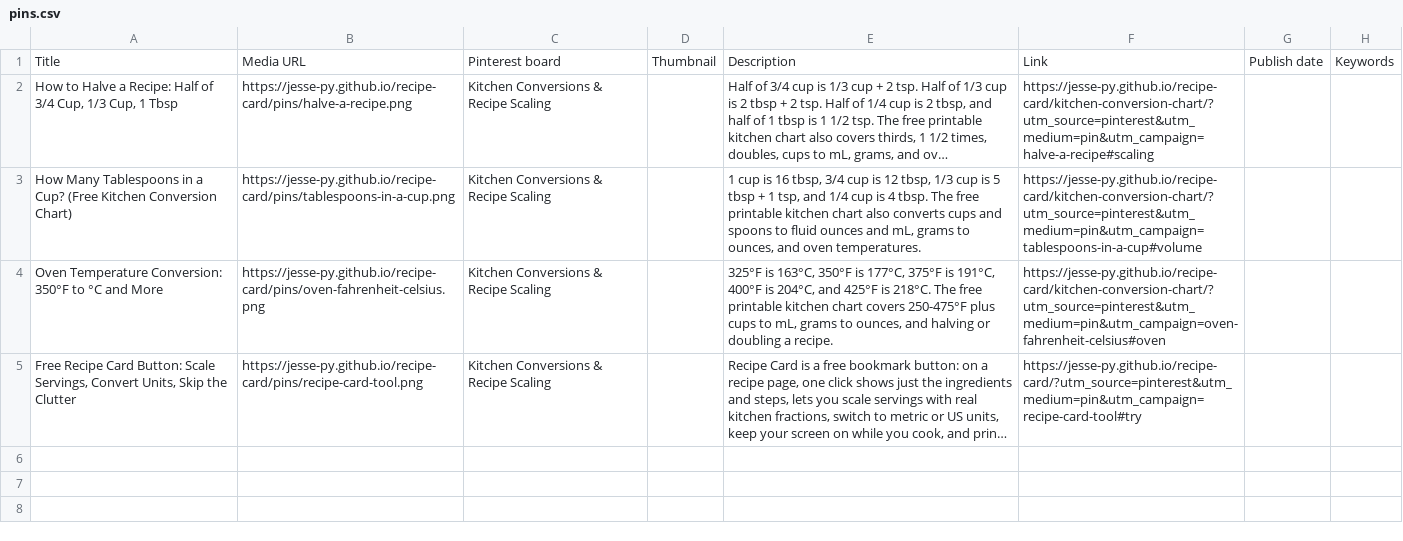
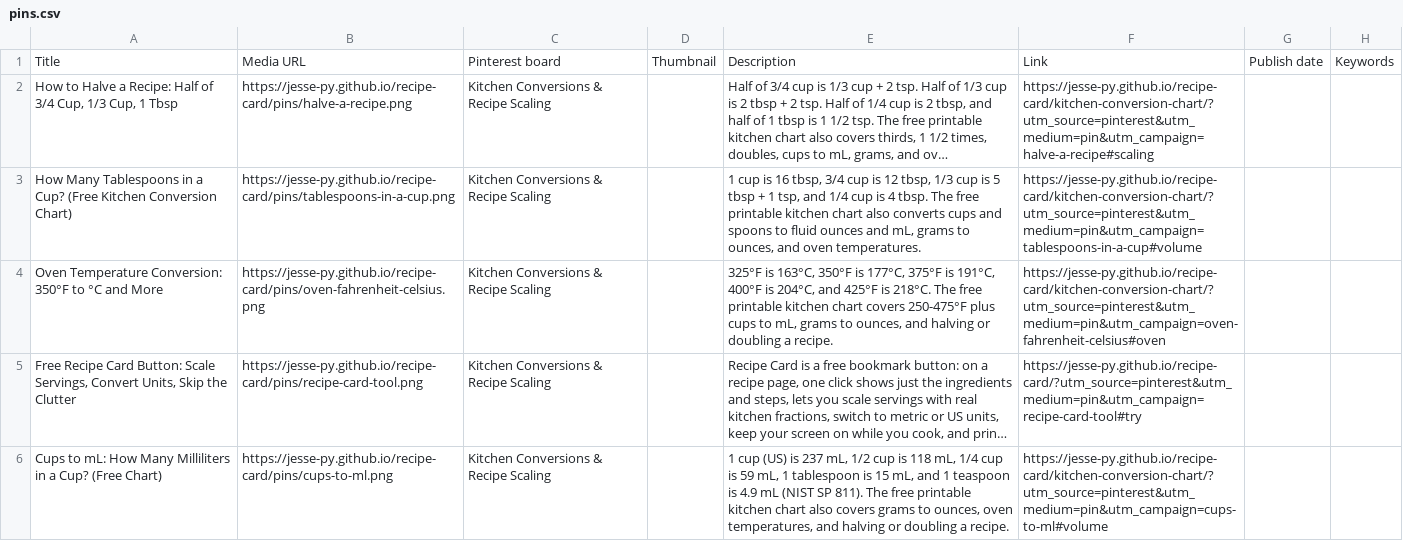
Before and after one commit to Jesse-py/jesse-py.github.io, a CSV file: recipe-card/pins/pins.csv, drawn as a sheet; long unchanged cells end in …; the diff names each change by its address in the sheet, - before the commit and + after, or states it on an @@ line.

```diff
--- a/recipe-card/pins/pins.csv
+++ b/recipe-card/pins/pins.csv
+row 6: Cups to mL: How Many Milliliters in a Cup? (Free Chart) | https://jesse-py.github.io/recipe-card/pins/cups-to-ml.png | Kitchen Conversions & Recipe Scaling |  | 1 cup (US) is 237 mL, 1/2 cup is 118 mL, 1/4 cup is 59 mL, 1 tablespoon is 15 mL, and 1 teaspoon is 4.9 mL (NIST SP 811). The free printable kitchen chart also covers grams to ounces, oven temperatures, and halving or doubling a recipe. | https://jesse-py.github.io/recipe-card/kitchen-conversion-chart/?utm_source=pinterest&utm_medium=pin&utm_campaign=cups-to-ml#volume
```
Also changed, not shown: 2 other files.
